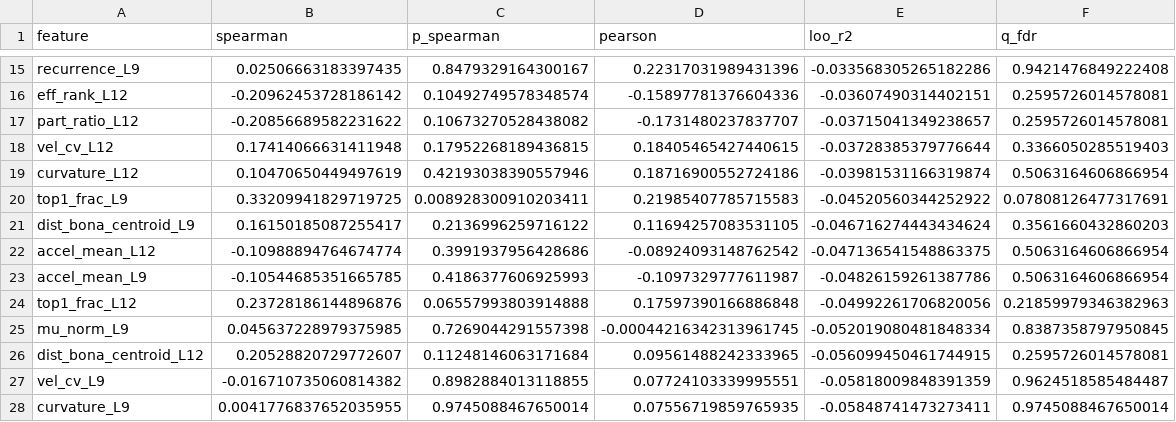
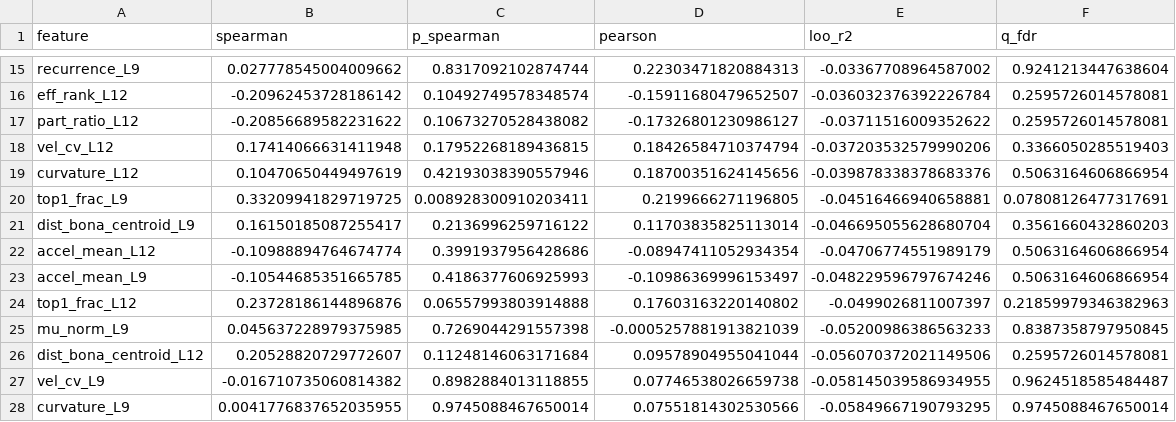
Before and after one commit to Katluver44/DeepfakeDetectionRenewed, a CSV file: experiments/results/i2_geometry_battery/univariate.csv, drawn as a sheet; only a part is shown, gaps mark what is left out; the diff covers the shown part only; the diff names each change by its address in the sheet, - before the commit and + after, or states it on an @@ line.

```diff
--- a/experiments/results/i2_geometry_battery/univariate.csv
+++ b/experiments/results/i2_geometry_battery/univariate.csv
-B15 (spearman): 0.02506663183397435
+B15 (spearman): 0.027778545004009662
-C15 (p_spearman): 0.8479329164300167
+C15 (p_spearman): 0.8317092102874744
-D15 (pearson): 0.22317031989431396
+D15 (pearson): 0.22303471820884313
-E15 (loo_r2): -0.033568305265182286
+E15 (loo_r2): -0.03367708964587002
-F15 (q_fdr): 0.9421476849222408
+F15 (q_fdr): 0.9241213447638604
-D16 (pearson): -0.15897781376604336
+D16 (pearson): -0.15911680479652507
-E16 (loo_r2): -0.03607490314402151
+E16 (loo_r2): -0.036032376392226784
-D17 (pearson): -0.1731480237837707
+D17 (pearson): -0.17326801230986127
-E17 (loo_r2): -0.03715041349238657
+E17 (loo_r2): -0.03711516009352622
-D18 (pearson): 0.18405465427440615
+D18 (pearson): 0.18426584710374794
-E18 (loo_r2): -0.03728385379776644
+E18 (loo_r2): -0.037203532579990206
-D19 (pearson): 0.18716900552724186
+D19 (pearson): 0.18700351624145656
-E19 (loo_r2): -0.03981531166319874
+E19 (loo_r2): -0.039878338378683376
-D20 (pearson): 0.21985407785715583
+D20 (pearson): 0.2199666271196805
-E20 (loo_r2): -0.04520560344252922
+E20 (loo_r2): -0.04516466940658881
-D21 (pearson): 0.11694257083531105
+D21 (pearson): 0.11703835825113014
-E21 (loo_r2): -0.046716274443434624
+E21 (loo_r2): -0.046695055628680704
-D22 (pearson): -0.08924093148762542
+D22 (pearson): -0.08947411052934354
-E22 (loo_r2): -0.047136541548863375
+E22 (loo_r2): -0.04706774551989179
-D23 (pearson): -0.1097329777611987
+D23 (pearson): -0.10986369996153497
-E23 (loo_r2): -0.04826159261387786
+E23 (loo_r2): -0.048229596797674246
-D24 (pearson): 0.17597390166886848
+D24 (pearson): 0.17603163220140802
-E24 (loo_r2): -0.04992261706820056
+E24 (loo_r2): -0.0499026811007397
-D25 (pearson): -0.00044216342313961745
+D25 (pearson): -0.0005257881913821039
-E25 (loo_r2): -0.052019080481848334
+E25 (loo_r2): -0.05200986386563233
-D26 (pearson): 0.09561488242333965
+D26 (pearson): 0.09578904955041044
-E26 (loo_r2): -0.056099450461744915
+E26 (loo_r2): -0.056070372021149506
-D27 (pearson): 0.07724103339995551
+D27 (pearson): 0.07746538026659738
-E27 (loo_r2): -0.05818009848391359
+E27 (loo_r2): -0.058145039586934955
-D28 (pearson): 0.07556719859765935
+D28 (pearson): 0.07551814302530566
-E28 (loo_r2): -0.05848741473273411
+E28 (loo_r2): -0.05849667190793295
```
Also changed, not shown: 37 edited cells elsewhere in this file, experiments/axis_audits/audits_outputs/audit2_sdalong_claim/jackknife_leave_one_system.csv, experiments/axis_audits/audits_outputs/audit2_sdalong_claim/system_features_recomputed.csv, 51 other files.
